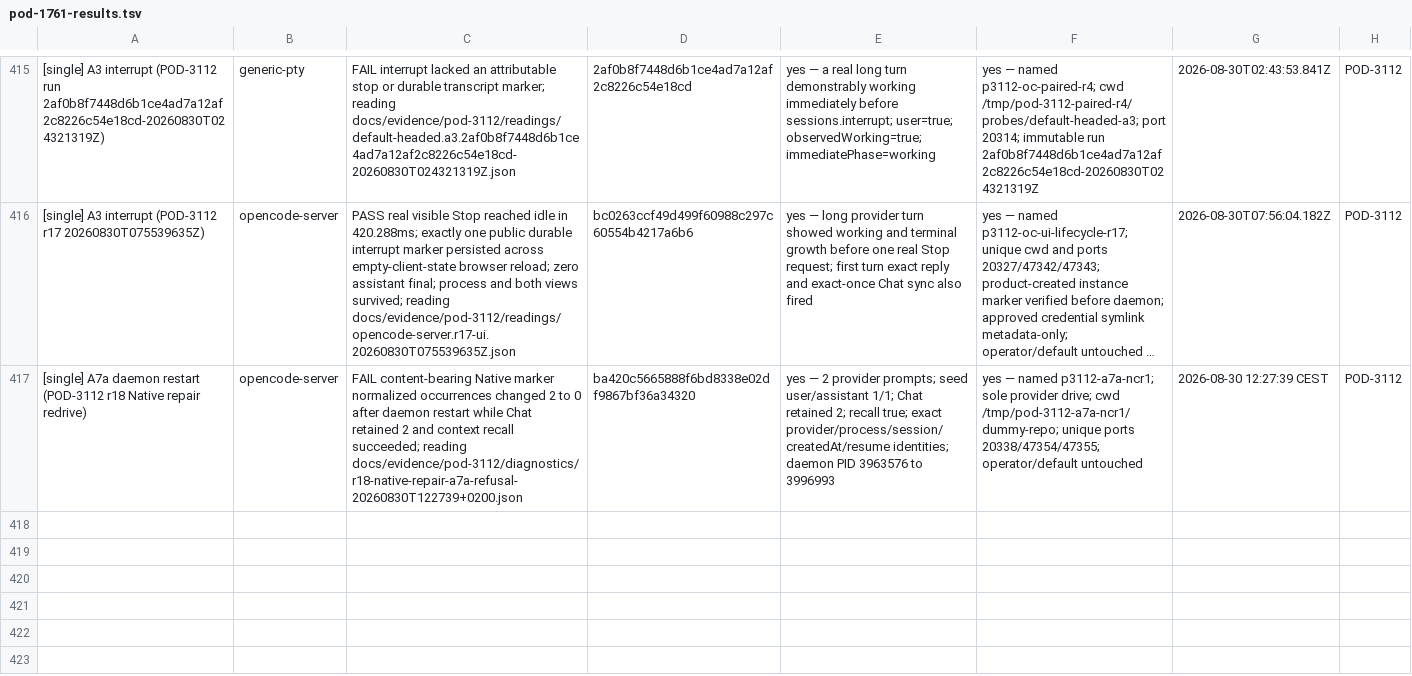
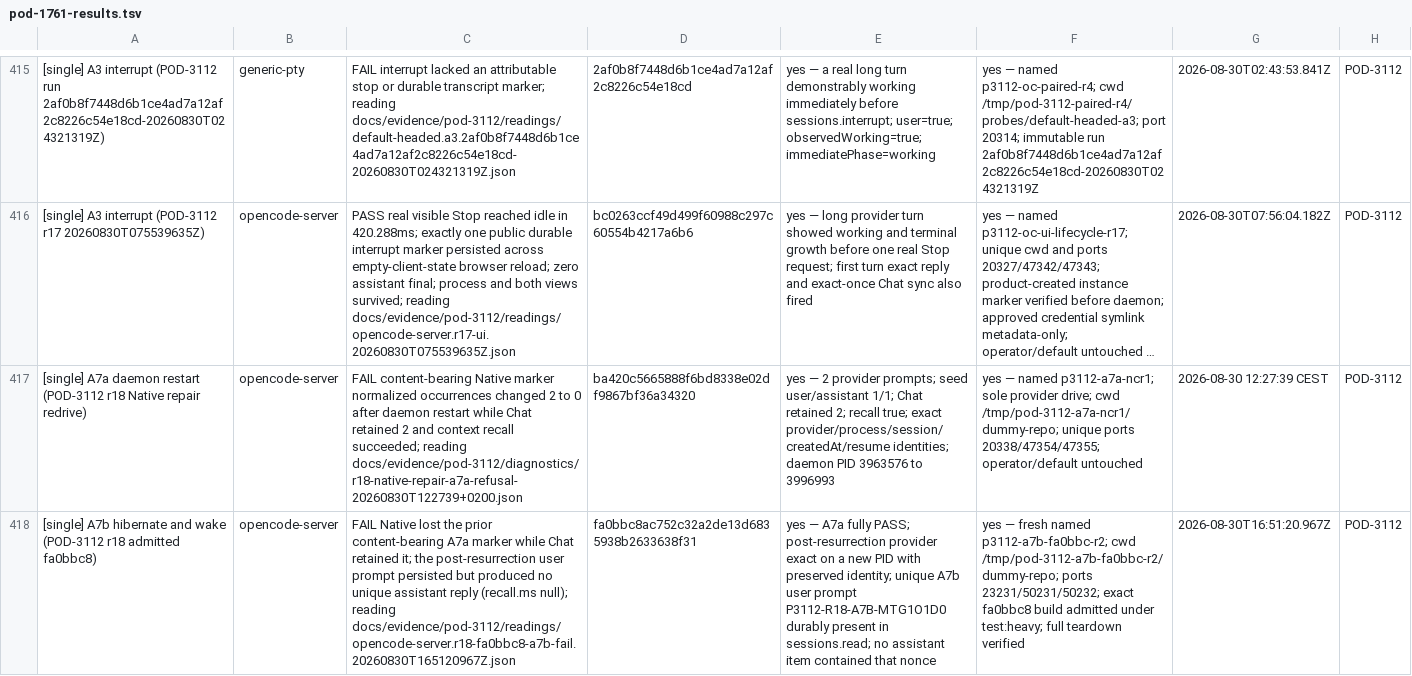
Before and after one commit to madeinorbit/podium, a TSV file: docs/plans/pod-1761-results.tsv, drawn as a sheet; only a part is shown, gaps mark what is left out; long unchanged cells end in …; the diff names each change by its address in the sheet, - before the commit and + after, or states it on an @@ line.

Commit message:
Record admitted fa0bbc8 A7b FAIL
Podium-Issue: POD-3112

```diff
--- a/docs/plans/pod-1761-results.tsv
+++ b/docs/plans/pod-1761-results.tsv
+row 418: [single] A7b hibernate and wake (POD-3112 r18 admitted fa0bbc8) | opencode-server | FAIL Native lost the prior content-bearing A7a marker while Chat retained it; the post-resurrection user prompt persisted but produced no unique assistant reply (recall.ms null); reading docs/evidence/pod-3112/readings/opencode-server.r18-fa0bbc8-a7b-fail.20260830T165120967Z.json | fa0bbc8ac752c32a2de13d6835938b2633638f31 | yes — A7a fully PASS; post-resurrection provider exact on a new PID with preserved identity; unique A7b user prompt P3112-R18-A7B-MTG1O1D0 durably present in sessions.read; no assistant item contained that nonce | yes — fresh named p3112-a7b-fa0bbc-r2; cwd /tmp/pod-3112-a7b-fa0bbc-r2/dummy-repo; ports 23231/50231/50232; exact fa0bbc8 build admitted under test:heavy; full teardown verified | 2026-08-30T16:51:20.967Z | POD-3112
```
Also changed, not shown: 2 other files.
